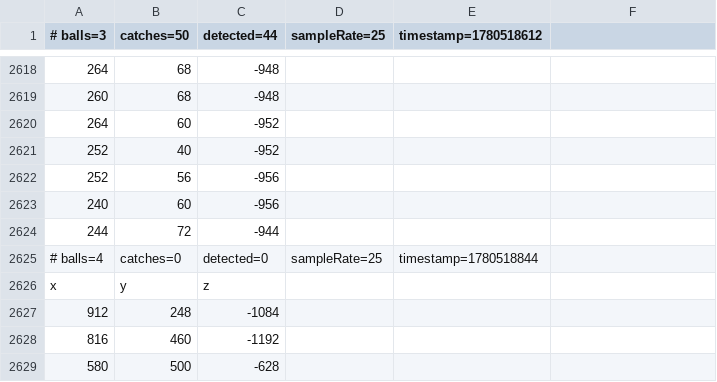
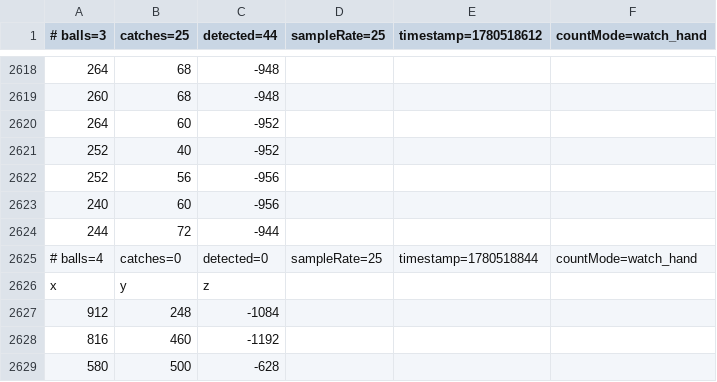
Before and after one commit to jumlauft/JugglingTracker, a CSV file: data/juggling_recordings_20260603_223806.csv, drawn as a sheet; only a part is shown, gaps mark what is left out; the diff covers the shown part only; the diff names each change by its address in the sheet, - before the commit and + after, or states it on an @@ line.

```diff
--- a/data/juggling_recordings_20260603_223806.csv
+++ b/data/juggling_recordings_20260603_223806.csv
-B1: catches=50
+B1: catches=25
-F1: (empty)
+F1: countMode=watch_hand
-F2625 (countMode=watch_hand): (empty)
+F2625 (countMode=watch_hand): countMode=watch_hand
```
Also changed, not shown: 20 edited cells elsewhere in this file, data/juggling_recordings_20260603_201546.csv, data/juggling_recordings_20260603_203008.csv, 40 other files.
